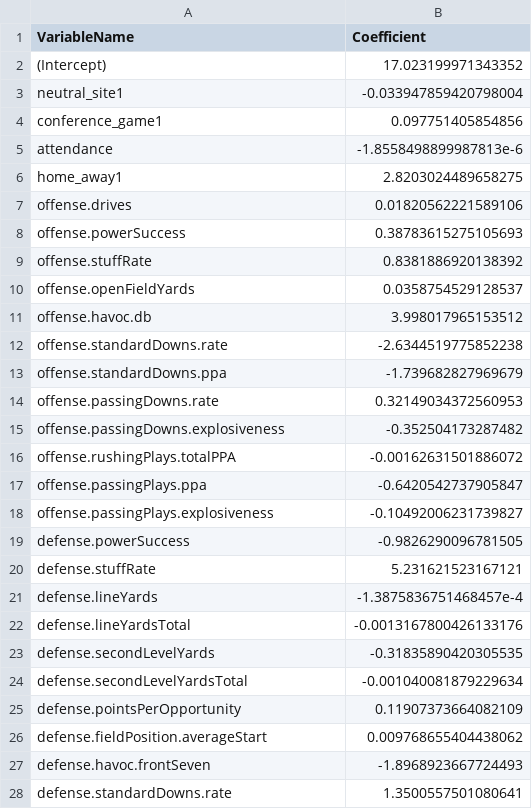
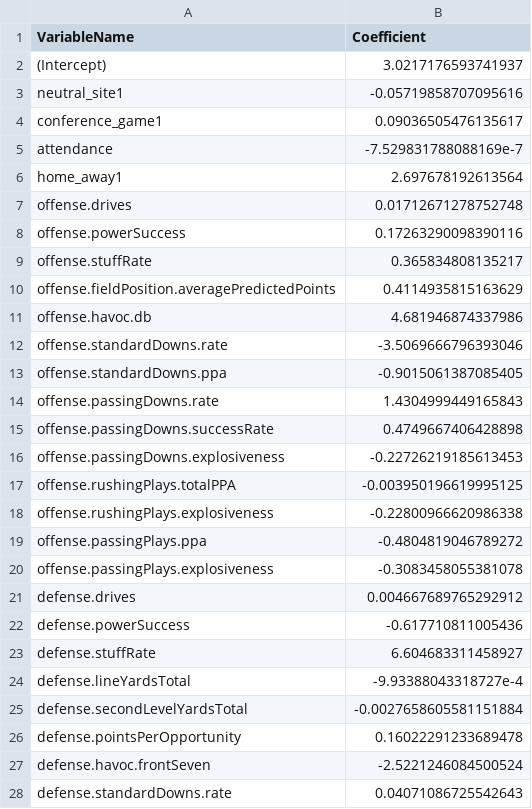
Before and after one commit to smazurski/CollegeFootballPointPrediction, a CSV file: 2021 CFB Model/LASSO_Coefficients.csv, drawn as a sheet; only a part is shown; the diff covers the shown part only.

```diff
--- a/2021 CFB Model/LASSO_Coefficients.csv
+++ b/2021 CFB Model/LASSO_Coefficients.csv
@@ -1,28 +1,28 @@
 VariableName,Coefficient
-(Intercept),17.023199971343352
-neutral_site1,-0.033947859420798004
-conference_game1,0.097751405854856
-attendance,-1.8558498899987813e-6
-home_away1,2.8203024489658275
-offense.drives,0.01820562221589106
-offense.powerSuccess,0.38783615275105693
-offense.stuffRate,0.8381886920138392
-offense.openFieldYards,0.0358754529128537
-offense.havoc.db,3.998017965153512
-offense.standardDowns.rate,-2.6344519775852238
-offense.standardDowns.ppa,-1.739682827969679
-offense.passingDowns.rate,0.32149034372560953
-offense.passingDowns.explosiveness,-0.352504173287482
-offense.rushingPlays.totalPPA,-0.00162631501886072
-offense.passingPlays.ppa,-0.6420542737905847
-offense.passingPlays.explosiveness,-0.10492006231739827
-defense.powerSuccess,-0.9826290096781505
-defense.stuffRate,5.231621523167121
-defense.lineYards,-1.3875836751468457e-4
-defense.lineYardsTotal,-0.0013167800426133176
-defense.secondLevelYards,-0.31835890420305535
-defense.secondLevelYardsTotal,-0.001040081879229634
-defense.pointsPerOpportunity,0.11907373664082109
-defense.fieldPosition.averageStart,0.009768655404438062
-defense.havoc.frontSeven,-1.8968923667724493
-defense.standardDowns.rate,1.3500557501080641
+(Intercept),3.0217176593741937
+neutral_site1,-0.05719858707095616
+conference_game1,0.09036505476135617
+attendance,-7.529831788088169e-7
+home_away1,2.697678192613564
+offense.drives,0.01712671278752748
+offense.powerSuccess,0.17263290098390116
+offense.stuffRate,0.365834808135217
+offense.fieldPosition.averagePredictedPoints,0.4114935815163629
+offense.havoc.db,4.681946874337986
+offense.standardDowns.rate,-3.5069666796393046
+offense.standardDowns.ppa,-0.9015061387085405
+offense.passingDowns.rate,1.4304999449165843
+offense.passingDowns.successRate,0.4749667406428898
+offense.passingDowns.explosiveness,-0.22726219185613453
+offense.rushingPlays.totalPPA,-0.003950196619995125
+offense.rushingPlays.explosiveness,-0.22800966620986338
+offense.passingPlays.ppa,-0.4804819046789272
+offense.passingPlays.explosiveness,-0.3083458055381078
+defense.drives,0.004667689765292912
+defense.powerSuccess,-0.617710811005436
+defense.stuffRate,6.604683311458927
+defense.lineYardsTotal,-9.93388043318727e-4
+defense.secondLevelYardsTotal,-0.0027658605581151884
+defense.pointsPerOpportunity,0.16022291233689478
+defense.havoc.frontSeven,-2.5221246084500524
+defense.standardDowns.rate,0.04071086725542643
```
Also changed, not shown: 10 added rows, 8 removed rows and 38 edited cells elsewhere in this file, 2021 CFB Model/2021_ESPN_FPI.csv, 2021 CFB Model/CFB_team_Metrics.csv, 5 other files.
